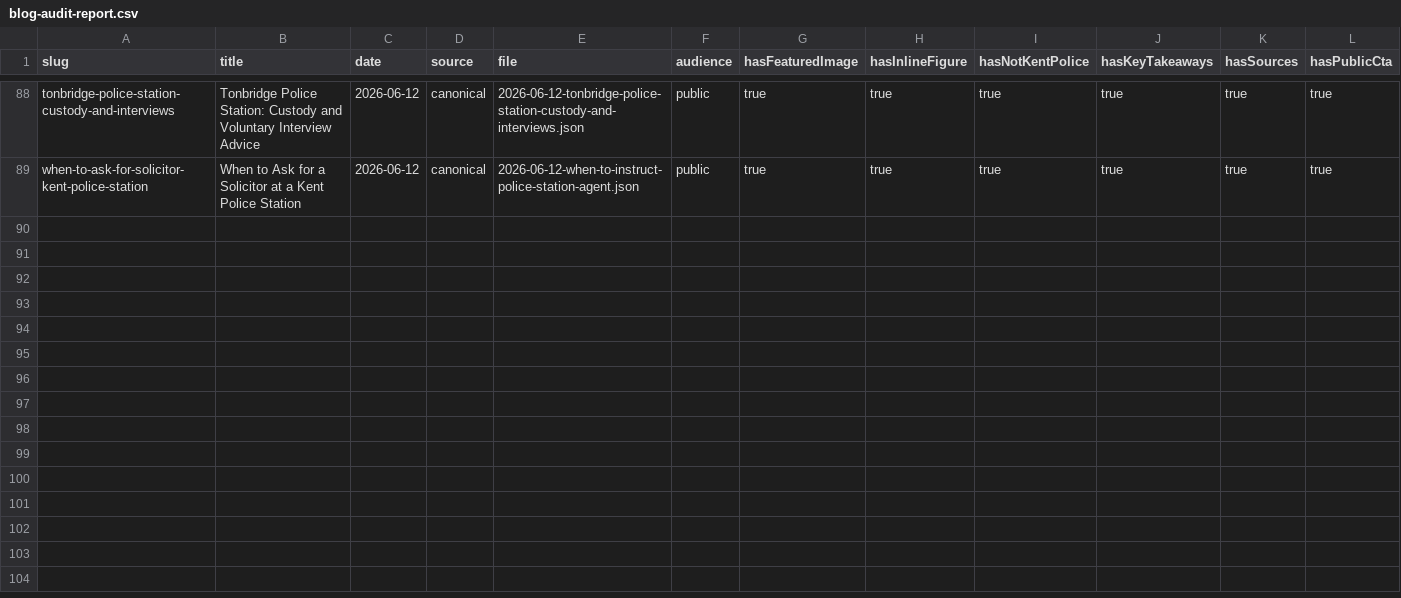
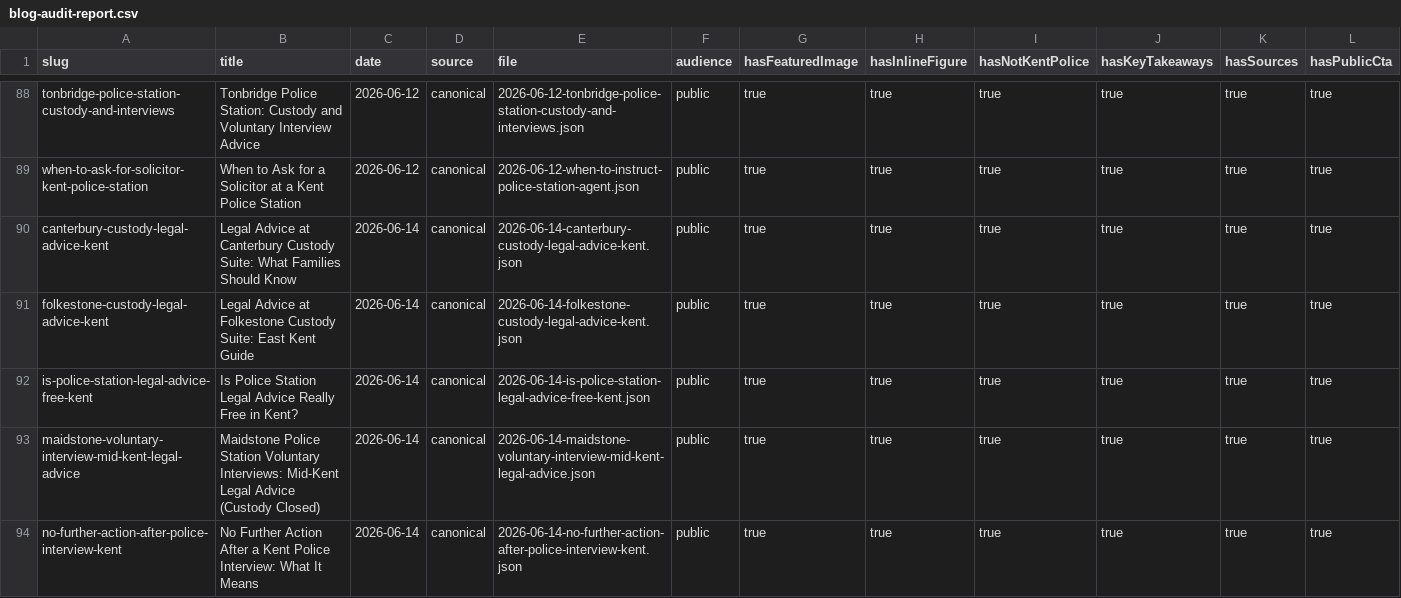
Before and after one commit to robertcashman-bit/policestationagent, a CSV file: scripts/blog-audit-report.csv, drawn as a sheet; only a part is shown, gaps mark what is left out; rows hold the shown columns only; the diff covers the shown part only; the diff names each change by its address in the sheet, - before the commit and + after, or states it on an @@ line.

```diff
--- a/scripts/blog-audit-report.csv
+++ b/scripts/blog-audit-report.csv
+row 90: canterbury-custody-legal-advice-kent | Legal Advice at Canterbury Custody Suite: What Families Should Know | 2026-06-14 | canonical | 2026-06-14-canterbury-custody-legal-advice-kent.json | public | true | true | true | true | true | true
+row 91: folkestone-custody-legal-advice-kent | Legal Advice at Folkestone Custody Suite: East Kent Guide | 2026-06-14 | canonical | 2026-06-14-folkestone-custody-legal-advice-kent.json | public | true | true | true | true | true | true
+row 92: is-police-station-legal-advice-free-kent | Is Police Station Legal Advice Really Free in Kent? | 2026-06-14 | canonical | 2026-06-14-is-police-station-legal-advice-free-kent.json | public | true | true | true | true | true | true
+row 93: maidstone-voluntary-interview-mid-kent-legal-advice | Maidstone Police Station Voluntary Interviews: Mid-Kent Legal Advice (Custody Closed) | 2026-06-14 | canonical | 2026-06-14-maidstone-voluntary-interview-mid-kent-legal-advice.json | public | true | true | true | true | true | true
+row 94: no-further-action-after-police-interview-kent | No Further Action After a Kent Police Interview: What It Means | 2026-06-14 | canonical | 2026-06-14-no-further-action-after-police-interview-kent.json | public | true | true | true | true | true | true
```
Also changed, not shown: 5 added rows elsewhere in this file, 22 other files.
